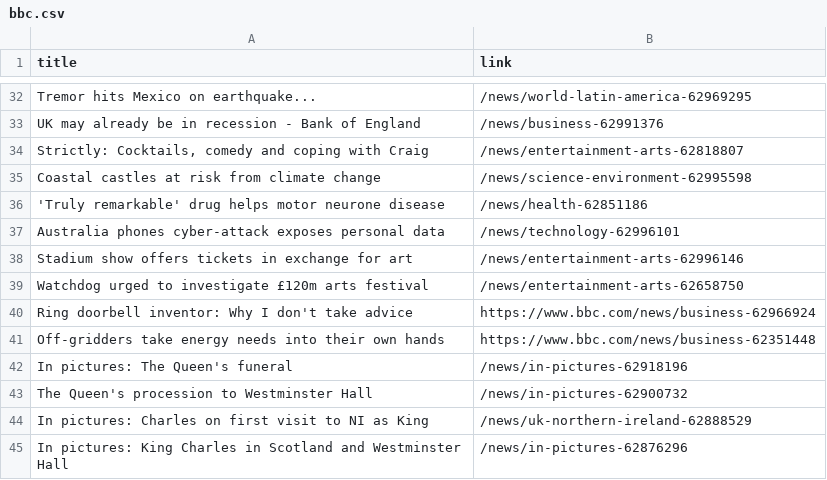
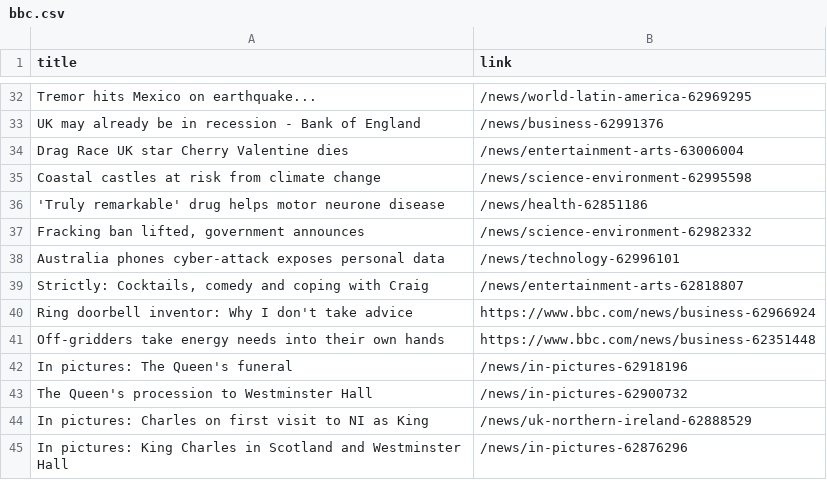
Before and after one commit to luyi-eve/automatic-scraper-bbc, a CSV file: bbc.csv, drawn as a sheet; only a part is shown, gaps mark what is left out; removed rows and columns are numbered as before the commit, all else as after; the diff names each change by its address in the sheet, - before the commit and + after, or states it on an @@ line.

```diff
--- a/bbc.csv
+++ b/bbc.csv
+row 34: Drag Race UK star Cherry Valentine dies | /news/entertainment-arts-63006004
+row 37: Fracking ban lifted, government announces | /news/science-environment-62982332
-row 38: Stadium show offers tickets in exchange for art | /news/entertainment-arts-62996146
-row 39: Watchdog urged to investigate £120m arts festival | /news/entertainment-arts-62658750
@@ row 34 moved to row 39: Strictly: Cocktails, comedy and coping w… @@
```
